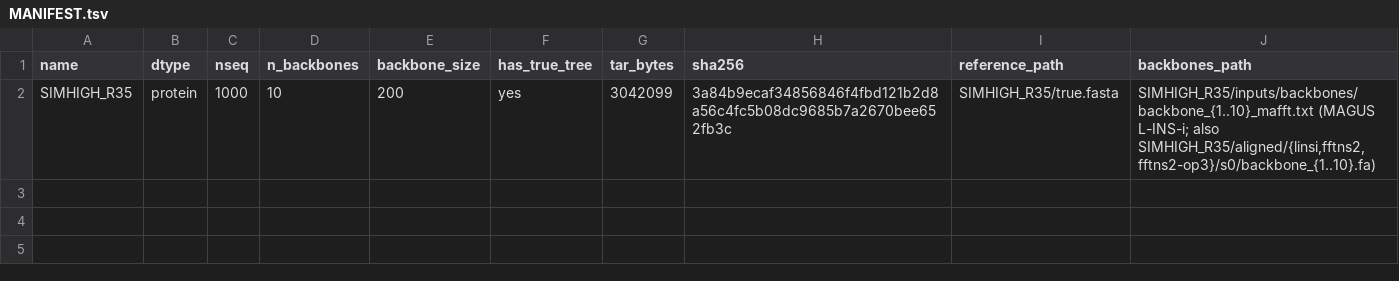
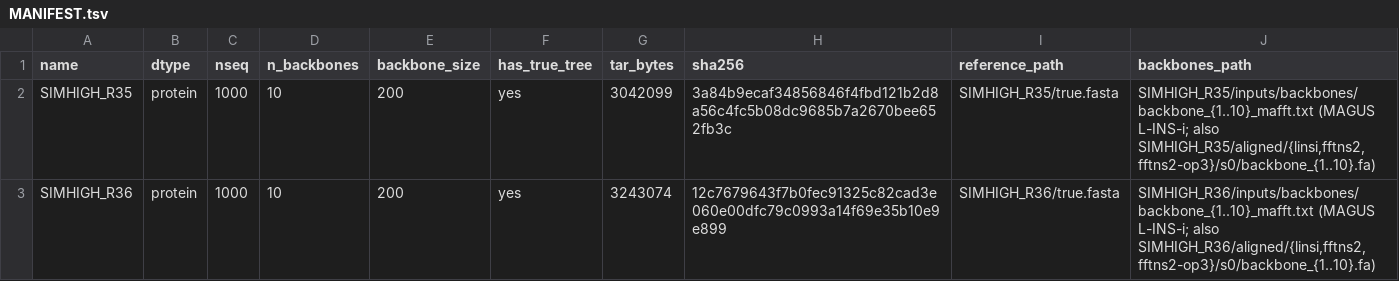
Before and after one commit to evanlin23/scratch, a TSV file: cs581/gcmvote/bank/MANIFEST.tsv, drawn as a sheet; the diff names each change by its address in the sheet, - before the commit and + after, or states it on an @@ line.

```diff
--- a/cs581/gcmvote/bank/MANIFEST.tsv
+++ b/cs581/gcmvote/bank/MANIFEST.tsv
+row 3: SIMHIGH_R36 | protein | 1000 | 10 | 200 | yes | 3243074 | 12c7679643f7b0fec91325c82cad3e060e00dfc79c0993a14f69e35b10e9e899 | SIMHIGH_R36/true.fasta | SIMHIGH_R36/inputs/backbones/backbone_{1..10}_mafft.txt (MAGUS L-INS-i; also SIMHIGH_R36/aligned/{linsi,fftns2,fftns2-op3}/s0/backbone_{1..10}.fa)
```
Also changed, not shown: 3 other files.
